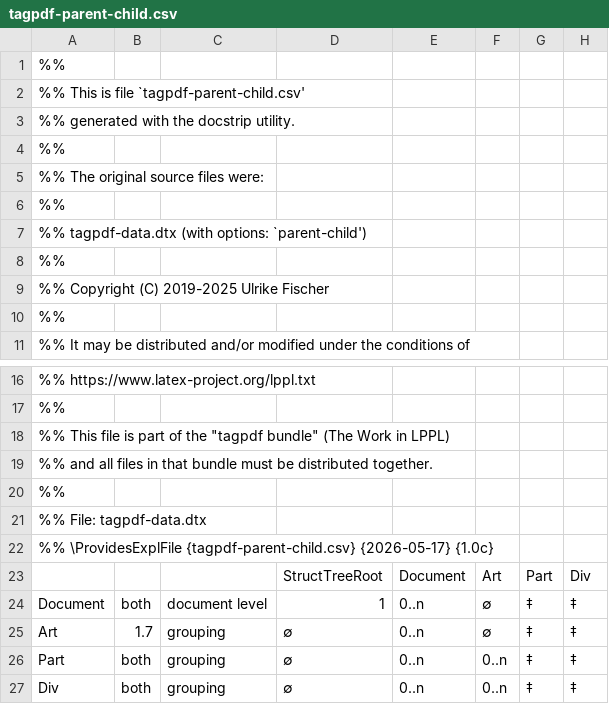
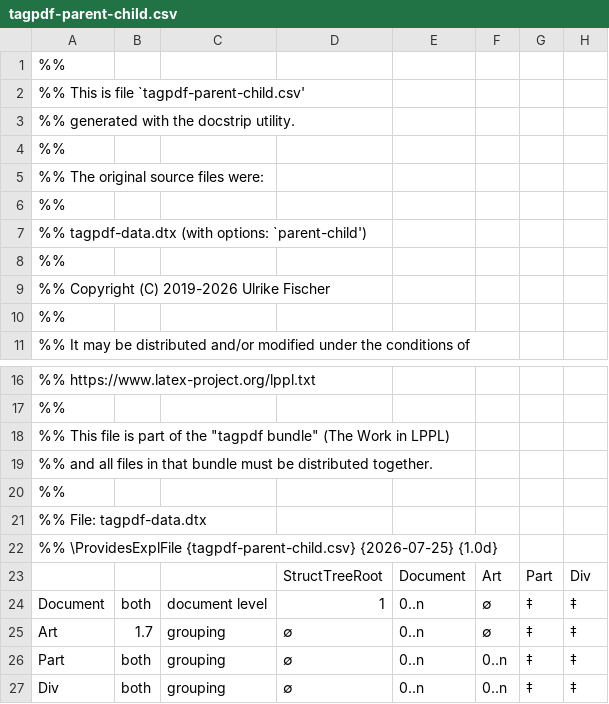
Before and after one commit to latex3/latex2e, a CSV file: texmf/tex/latex/tagpdf/tagpdf-parent-child.csv, drawn as a sheet; only a part is shown, gaps mark what is left out; the diff names each change by its address in the sheet, - before the commit and + after, or states it on an @@ line.

```diff
--- a/texmf/tex/latex/tagpdf/tagpdf-parent-child.csv
+++ b/texmf/tex/latex/tagpdf/tagpdf-parent-child.csv
-A9: %% Copyright (C) 2019-2025 Ulrike Fischer
+A9: %% Copyright (C) 2019-2026 Ulrike Fischer
-A22: …\ProvidesExplFile {tagpdf-parent-child.csv} {2026-05-17} {1.0c}
+A22: …\ProvidesExplFile {tagpdf-parent-child.csv} {2026-07-25} {1.0d}
```
Also changed, not shown: texmf/tex/latex/tagpdf/tagpdf-parent-child-2.csv, 40 other files.
